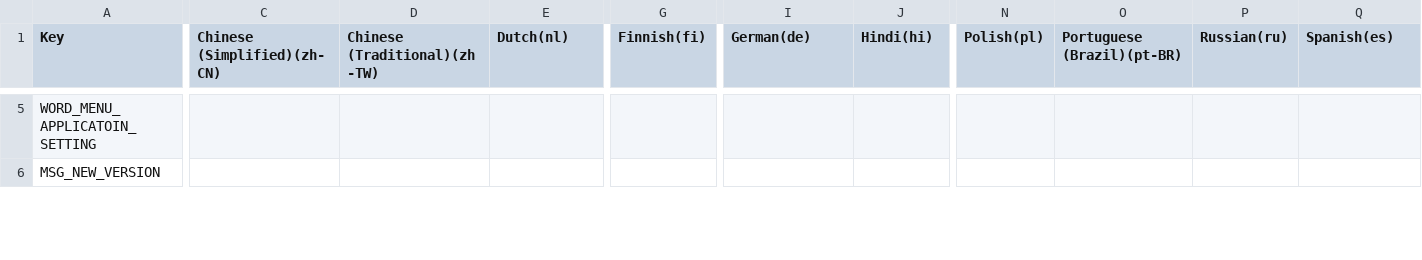
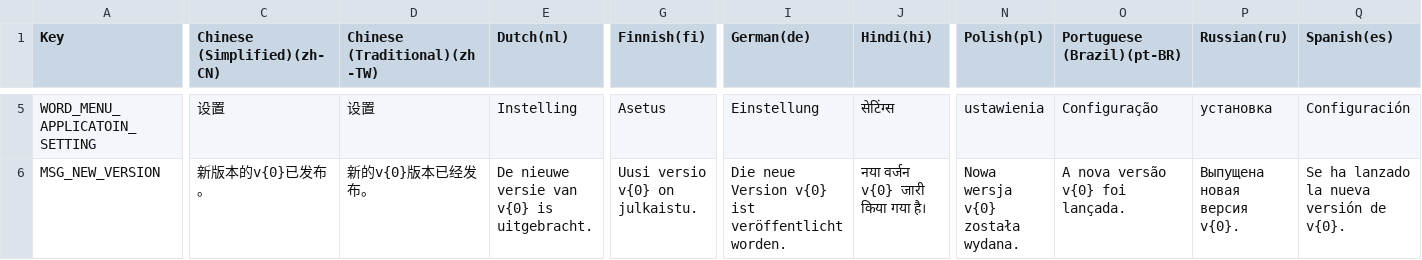
Before and after one commit to MidraLab/uDesktopMascot, a CSV file: Assets/uDesktopMascot/LocalizationTable/LocalizationTable.csv, drawn as a sheet; only a part is shown, gaps mark what is left out; the diff covers the shown part only; the diff names each change by its address in the sheet, - before the commit and + after, or states it on an @@ line.

```diff
--- a/Assets/uDesktopMascot/LocalizationTable/LocalizationTable.csv
+++ b/Assets/uDesktopMascot/LocalizationTable/LocalizationTable.csv
-C5 (Chinese (Simplified)(zh-CN)): (empty)
+C5 (Chinese (Simplified)(zh-CN)): 设置
-D5 (Chinese (Traditional)(zh-TW)): (empty)
+D5 (Chinese (Traditional)(zh-TW)): 设置
-E5 (Dutch(nl)): (empty)
+E5 (Dutch(nl)): Instelling
-G5 (Finnish(fi)): (empty)
+G5 (Finnish(fi)): Asetus
-I5 (German(de)): (empty)
+I5 (German(de)): Einstellung
-J5 (Hindi(hi)): (empty)
+J5 (Hindi(hi)): सेटिंग्स
-N5 (Polish(pl)): (empty)
+N5 (Polish(pl)): ustawienia
-O5 (Portuguese (Brazil)(pt-BR)): (empty)
+O5 (Portuguese (Brazil)(pt-BR)): Configuração
-P5 (Russian(ru)): (empty)
+P5 (Russian(ru)): установка
-Q5 (Spanish(es)): (empty)
+Q5 (Spanish(es)): Configuración
-C6 (Chinese (Simplified)(zh-CN)): (empty)
+C6 (Chinese (Simplified)(zh-CN)): 新版本的v{0}已发布。
-D6 (Chinese (Traditional)(zh-TW)): (empty)
+D6 (Chinese (Traditional)(zh-TW)): 新的v{0}版本已经发布。
-E6 (Dutch(nl)): (empty)
+E6 (Dutch(nl)): De nieuwe versie van v{0} is uitgebracht.
-G6 (Finnish(fi)): (empty)
+G6 (Finnish(fi)): Uusi versio v{0} on julkaistu.
-I6 (German(de)): (empty)
+I6 (German(de)): Die neue Version v{0} ist veröffentlicht worden.
-J6 (Hindi(hi)): (empty)
+J6 (Hindi(hi)): नया वर्जन v{0} जारी किया गया है।
-N6 (Polish(pl)): (empty)
+N6 (Polish(pl)): Nowa wersja v{0} została wydana.
-O6 (Portuguese (Brazil)(pt-BR)): (empty)
+O6 (Portuguese (Brazil)(pt-BR)): A nova versão v{0} foi lançada.
-P6 (Russian(ru)): (empty)
+P6 (Russian(ru)): Выпущена новая версия v{0}.
-Q6 (Spanish(es)): (empty)
+Q6 (Spanish(es)): Se ha lanzado la nueva versión de v{0}.
```
Also changed, not shown: 160 edited cells elsewhere in this file.
